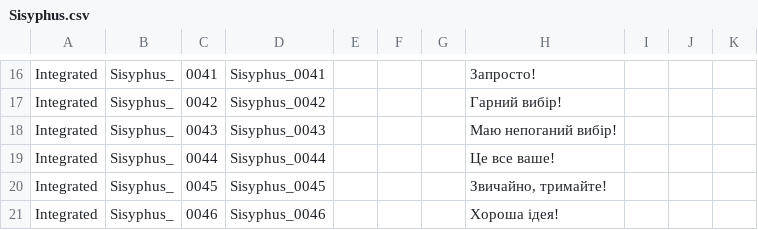
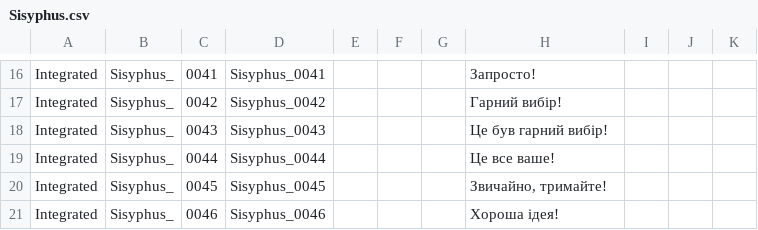
Before and after one commit to MoorASick/Hades_UA, a CSV file: Content/Subtitles/pl/Sisyphus.csv, drawn as a sheet; only a part is shown, gaps mark what is left out.

Commit message:
fix

```diff
--- a/Content/Subtitles/pl/Sisyphus.csv
+++ b/Content/Subtitles/pl/Sisyphus.csv
@@ -17,3 +17,3 @@
 "Integrated","Sisyphus_","0042","Sisyphus_0042","","","","Гарний вибір!","","",""
-"Integrated","Sisyphus_","0043","Sisyphus_0043","","","","Маю непоганий вибір!","","",""
+"Integrated","Sisyphus_","0043","Sisyphus_0043","","","","Це був гарний вибір!","","",""
 "Integrated","Sisyphus_","0044","Sisyphus_0044","","","","Це все ваше!","","",""
```
